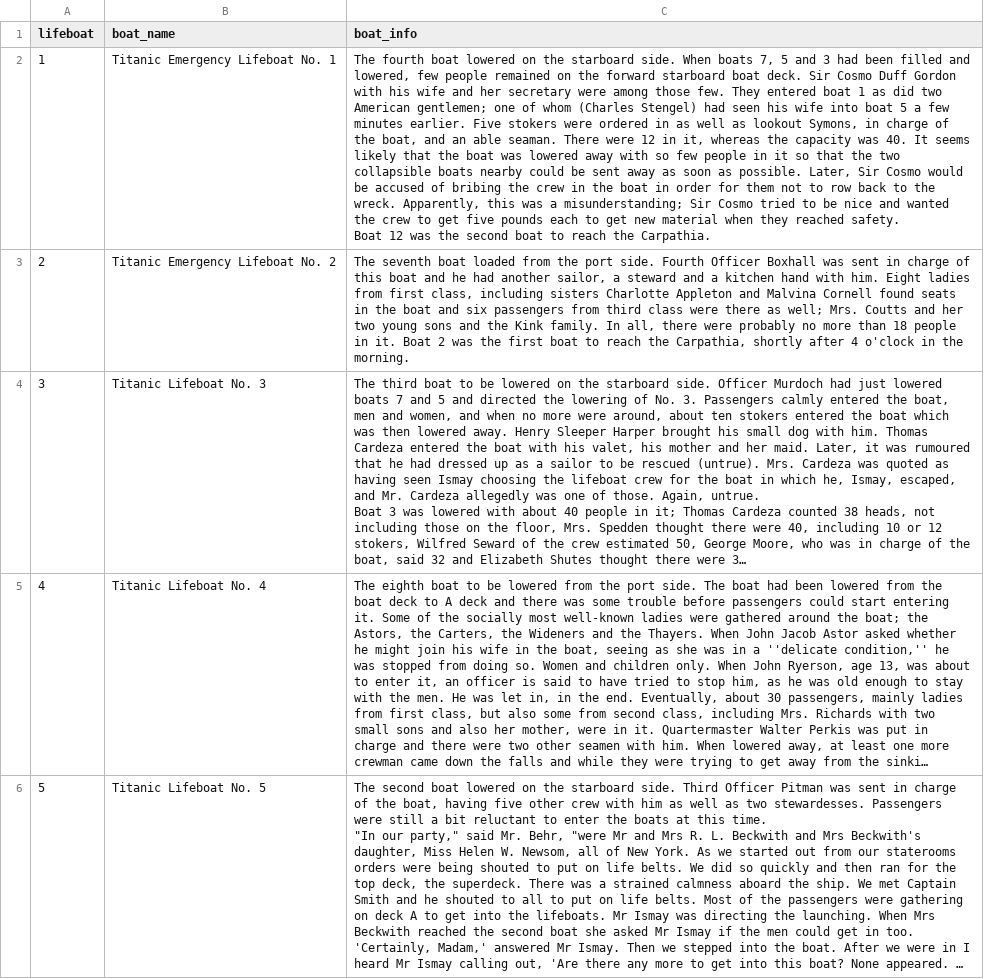
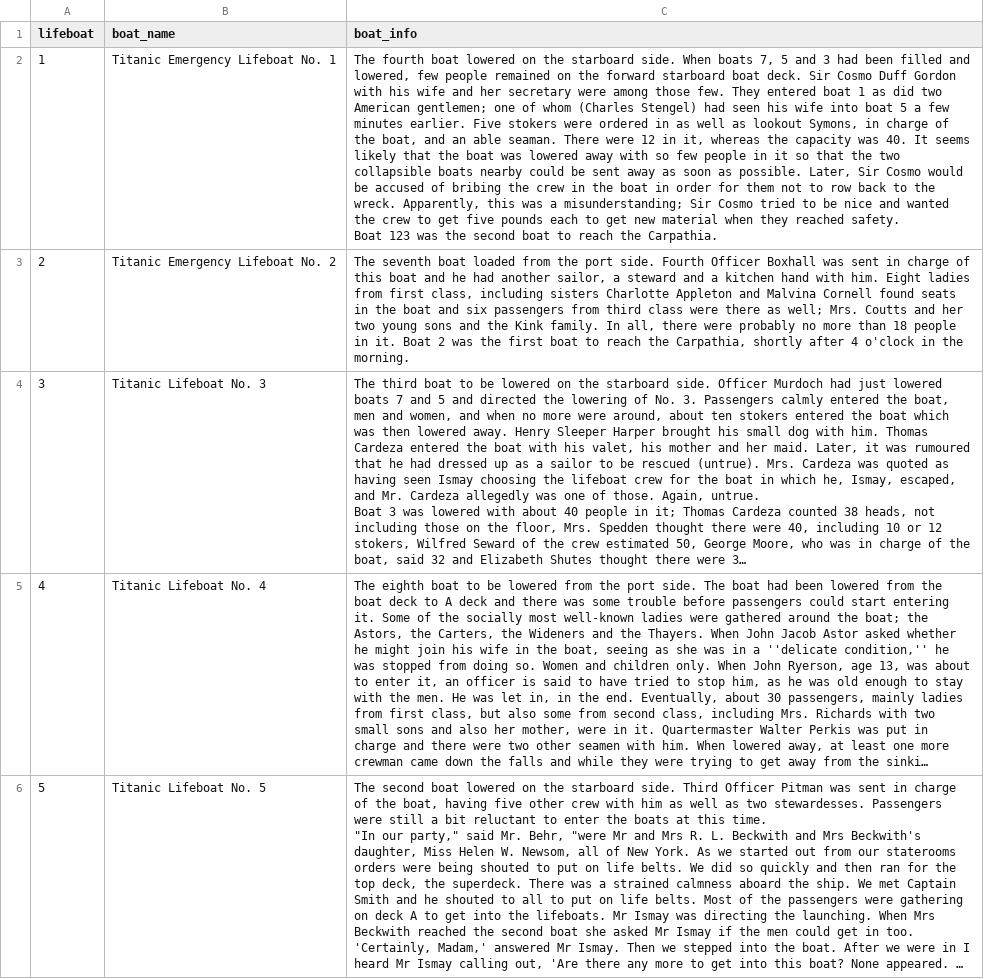
Before and after one commit to zhenweitoh/titanic-for-data-eng-and-vis, a CSV file: lifeboats.csv, drawn as a sheet; only a part is shown; long unchanged cells end in …; ↵ is a line break in a cell; the diff names each change by its address in the sheet, - before the commit and + after, or states it on an @@ line.

Commit message:
commit3

```diff
--- a/lifeboats.csv
+++ b/lifeboats.csv
-C2 (boat_info): …safety. ↵ Boat 12 was the…
+C2 (boat_info): …safety. ↵ Boat 123 was the…
```
